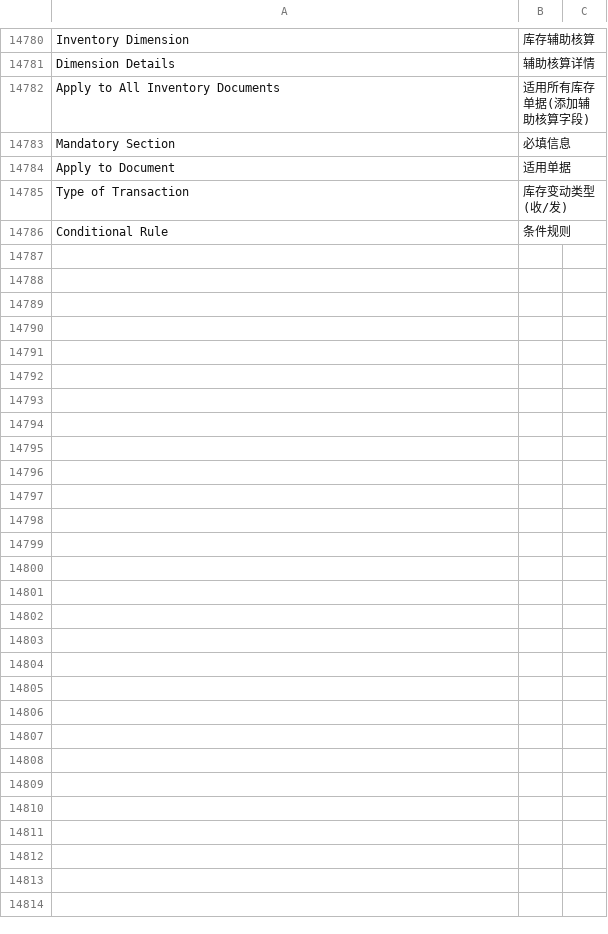
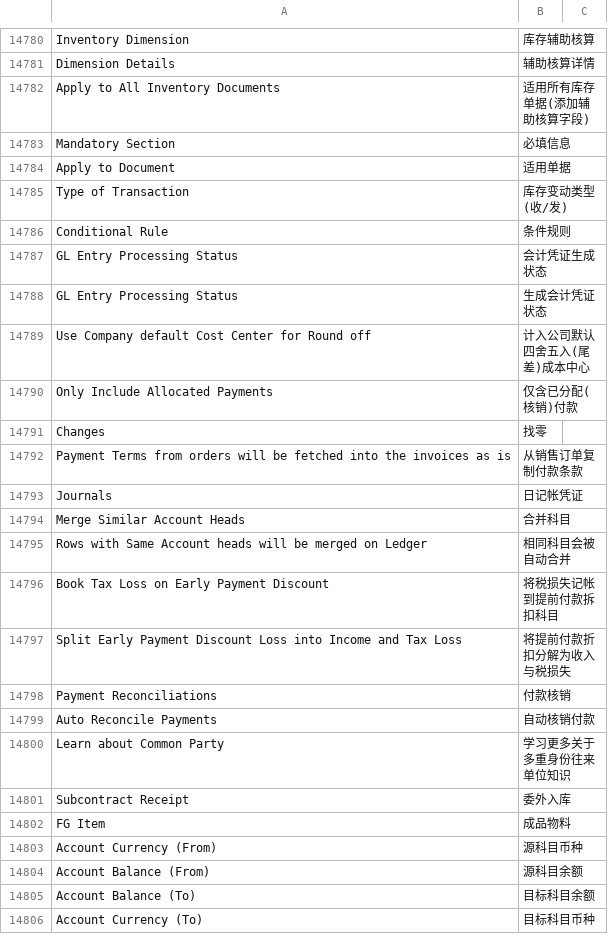
Before and after one commit to z1coyan/erpnext_chinese, a CSV file: erpnext_chinese/translations/zh.csv, drawn as a sheet; only a part is shown, gaps mark what is left out; the diff covers the shown part only; the diff names each change by its address in the sheet, - before the commit and + after, or states it on an @@ line.

```diff
--- a/erpnext_chinese/translations/zh.csv
+++ b/erpnext_chinese/translations/zh.csv
+row 14787: GL Entry Processing Status | 会计凭证生成状态
+row 14788: GL Entry Processing Status | 生成会计凭证状态
+row 14789: Use Company default Cost Center for Round off | 计入公司默认四舍五入(尾差)成本中心
+row 14790: Only Include Allocated Payments | 仅含已分配(核销)付款
+row 14791: Changes | 找零
+row 14792: Payment Terms from orders will be fetched into the invoices as is | 从销售订单复制付款条款
+row 14793: Journals | 日记帐凭证
+row 14794: Merge Similar Account Heads | 合并科目
+row 14795: Rows with Same Account heads will be merged on Ledger | 相同科目会被自动合并
+row 14796: Book Tax Loss on Early Payment Discount | 将税损失记帐到提前付款拆扣科目
+row 14797: Split Early Payment Discount Loss into Income and Tax Loss | 将提前付款折扣分解为收入与税损失
+row 14798: Payment Reconciliations | 付款核销
+row 14799: Auto Reconcile Payments | 自动核销付款
+row 14800: Learn about Common Party | 学习更多关于多重身份往来单位知识
+row 14801: Subcontract Receipt | 委外入库
+row 14802: FG Item | 成品物料
+row 14803: Account Currency (From) | 源科目币种
+row 14804: Account Balance (From) | 源科目余额
+row 14805: Account Balance (To) | 目标科目余额
+row 14806: Account Currency (To) | 目标科目币种
```
Also changed, not shown: 14 added rows elsewhere in this file, 1 other file.
